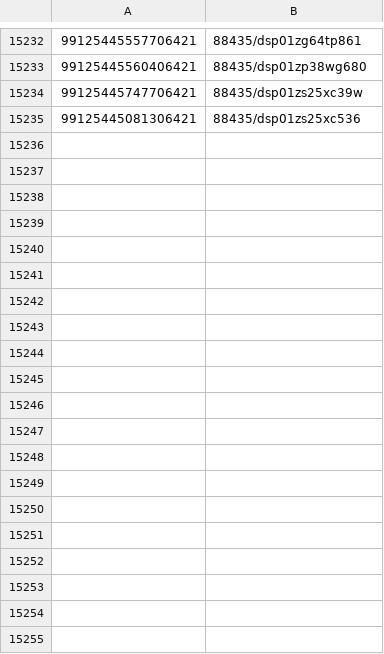
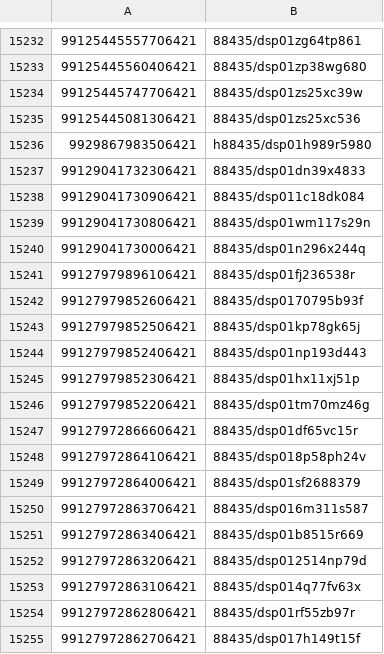
Before and after one commit to pulibrary/figgy, a CSV file: scripts/dspace_mms_to_ark.csv, drawn as a sheet; only a part is shown, gaps mark what is left out; the diff covers the shown part only.

Commit message:
Add newly discovered mappings.
Assume we've got them all now.

```diff
--- a/scripts/dspace_mms_to_ark.csv
+++ b/scripts/dspace_mms_to_ark.csv
@@ -15235 +15235,21 @@
 99125445081306421,88435/dsp01zs25xc536
+9929867983506421,h88435/dsp01h989r5980
+99129041732306421,88435/dsp01dn39x4833
+99129041730906421,88435/dsp011c18dk084
+99129041730806421,88435/dsp01wm117s29n
+99129041730006421,88435/dsp01n296x244q
+99127979896106421,88435/dsp01fj236538r
+99127979852606421,88435/dsp0170795b93f
+99127979852506421,88435/dsp01kp78gk65j
+99127979852406421,88435/dsp01np193d443
+99127979852306421,88435/dsp01hx11xj51p
+99127979852206421,88435/dsp01tm70mz46g
+99127972866606421,88435/dsp01df65vc15r
+99127972864106421,88435/dsp018p58ph24v
+99127972864006421,88435/dsp01sf2688379
+99127972863706421,88435/dsp016m311s587
+99127972863406421,88435/dsp01b8515r669
+99127972863206421,88435/dsp012514np79d
+99127972863106421,88435/dsp014q77fv63x
+99127972862806421,88435/dsp01rf55zb97r
+99127972862706421,88435/dsp017h149t15f
```
Also changed, not shown: 77 added rows elsewhere in this file.
